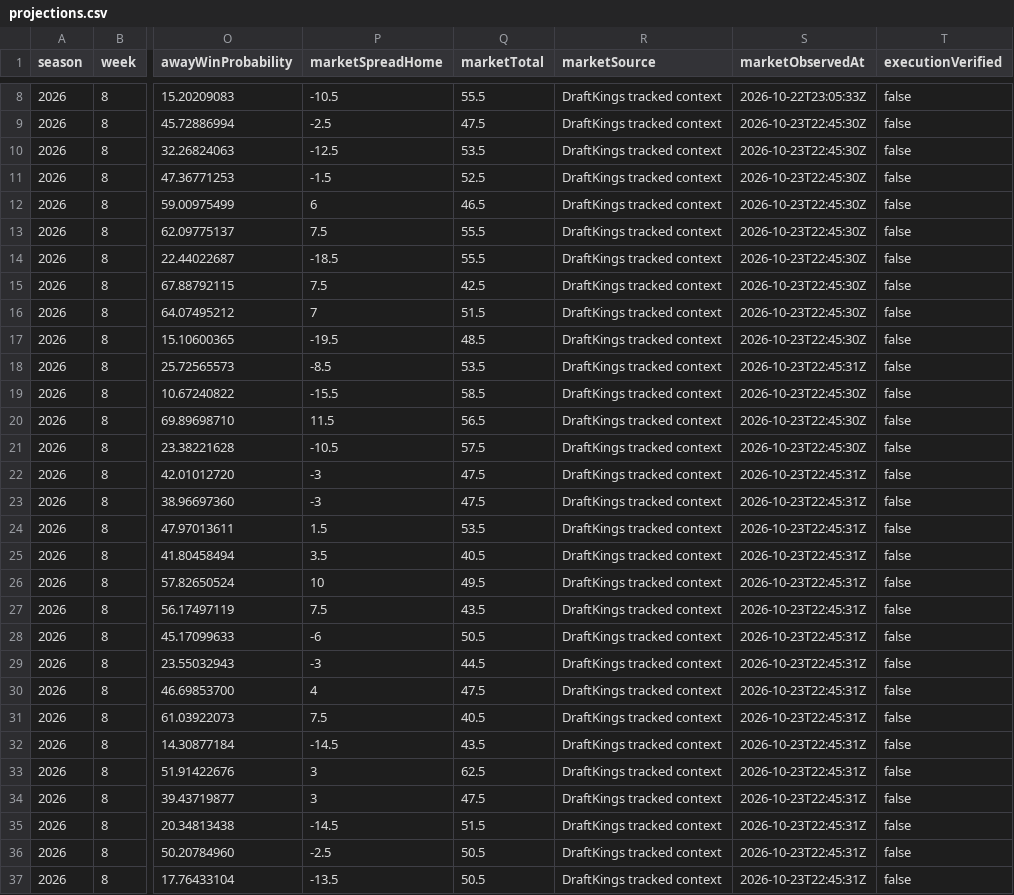
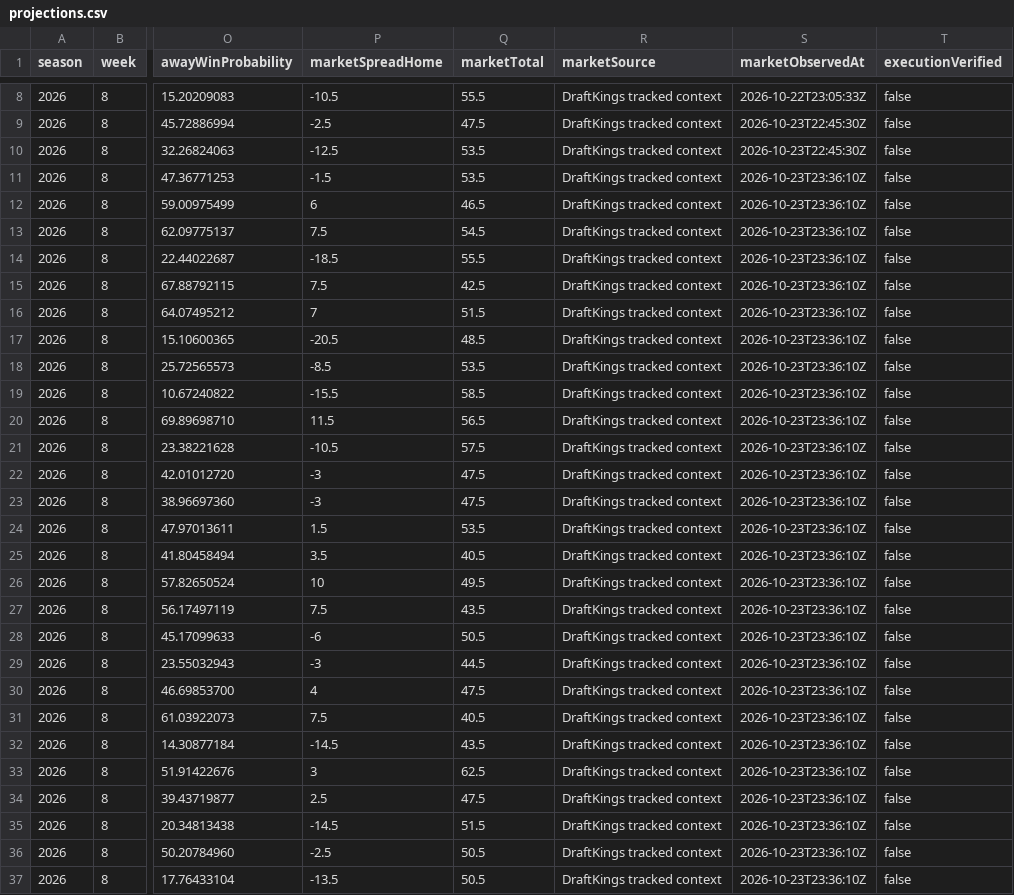
Before and after one commit to Yaboiee227/cfb-model-lab, a CSV file: data/projections.csv, drawn as a sheet; only a part is shown, gaps mark what is left out; the diff covers the shown part only; the diff names each change by its address in the sheet, - before the commit and + after, or states it on an @@ line.

```diff
--- a/data/projections.csv
+++ b/data/projections.csv
-Q11 (marketTotal): 52.5
+Q11 (marketTotal): 53.5
-S11:S17 (marketObservedAt): 2026-10-23T22:45:30Z
+S11:S17 (marketObservedAt): 2026-10-23T23:36:10Z
-Q13 (marketTotal): 55.5
+Q13 (marketTotal): 54.5
-P17 (marketSpreadHome): -19.5
+P17 (marketSpreadHome): -20.5
-S18 (marketObservedAt): 2026-10-23T22:45:31Z
+S18 (marketObservedAt): 2026-10-23T23:36:10Z
-S19:S21 (marketObservedAt): 2026-10-23T22:45:30Z
+S19:S21 (marketObservedAt): 2026-10-23T23:36:10Z
-S22:S37 (marketObservedAt): 2026-10-23T22:45:31Z
+S22:S37 (marketObservedAt): 2026-10-23T23:36:10Z
-P34 (marketSpreadHome): 3
+P34 (marketSpreadHome): 2.5
```
Also changed, not shown: 23 edited cells elsewhere in this file, 2 other files.
